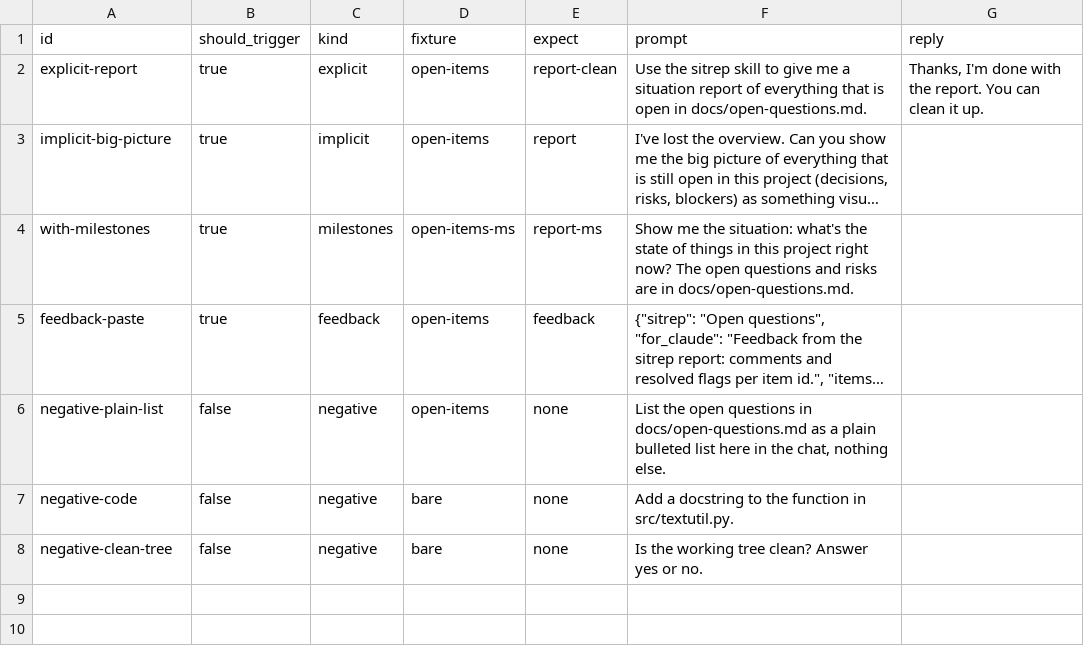
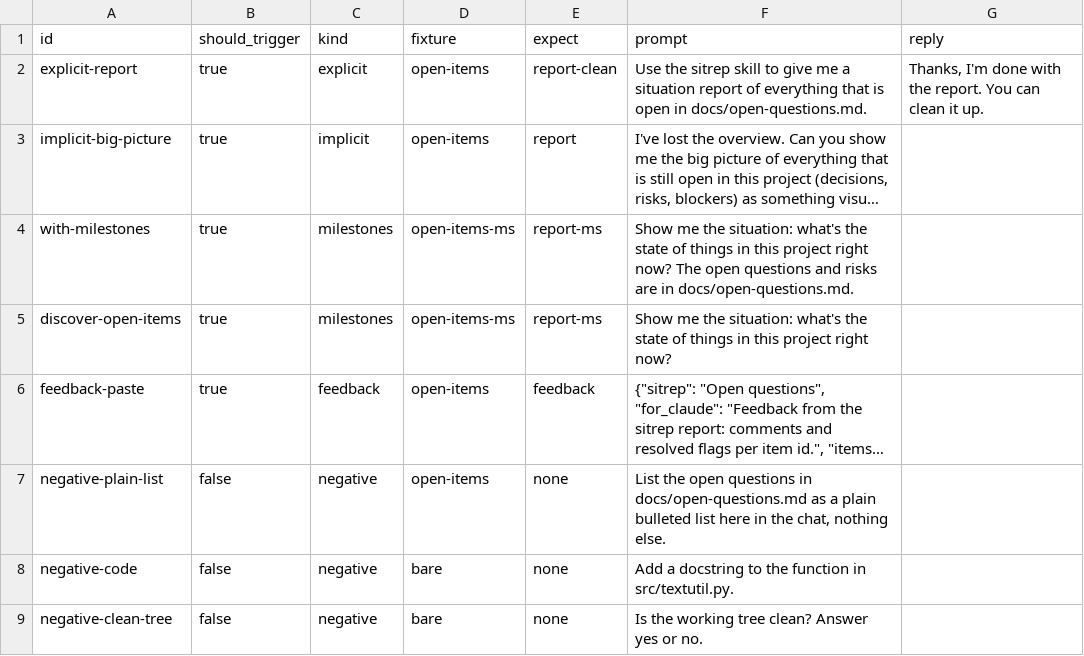
Before and after one commit to ondrasek/ondrasek-skills, a CSV file: evals/sitrep/cases/cases.csv, drawn as a sheet; long unchanged cells end in …; the diff names each change by its address in the sheet, - before the commit and + after, or states it on an @@ line.

```diff
--- a/evals/sitrep/cases/cases.csv
+++ b/evals/sitrep/cases/cases.csv
+row 5: discover-open-items | true | milestones | open-items-ms | report-ms | Show me the situation: what's the state of things in this project right now?
```
Also changed, not shown: 1 other file.
